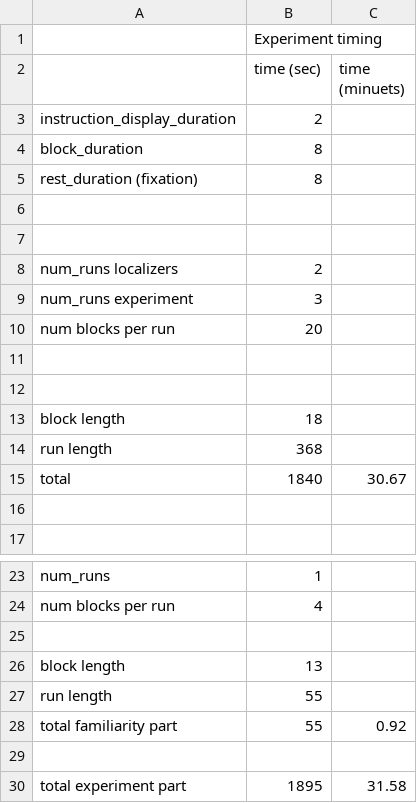
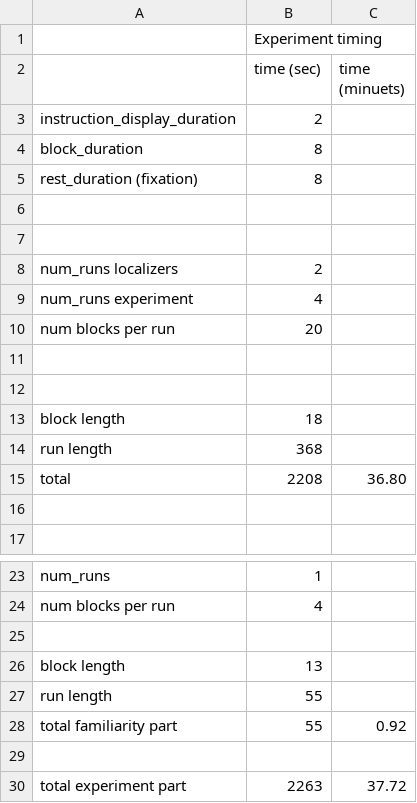
Before and after one commit to JonatanSahar/auditory-motor-fMRI, a CSV file: experiment timing.csv, drawn as a sheet; only a part is shown, gaps mark what is left out.

Commit message:
Update csv

```diff
--- a/experiment timing.csv
+++ b/experiment timing.csv
@@ -8,3 +8,3 @@ rest_duration (fixation),8,
 num_runs localizers,2,
-num_runs experiment,3,
+num_runs experiment,4,
 num blocks per run,20,
@@ -14,3 +14,3 @@ block length,18,
 run length,368,
-total  ,1840,30.67
+total  ,2208,36.80
 ,,
@@ -29,2 +29,2 @@ total familiarity part ,55,0.92
 ,,
-total experiment part,1895,31.58
+total experiment part,2263,37.72
```
